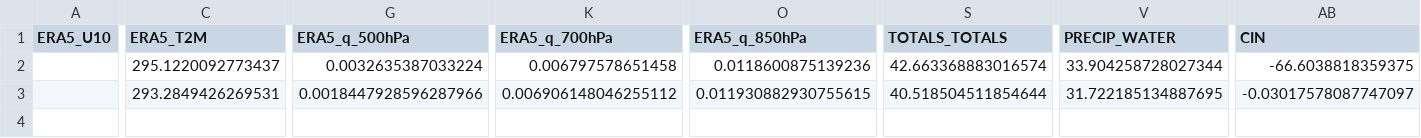
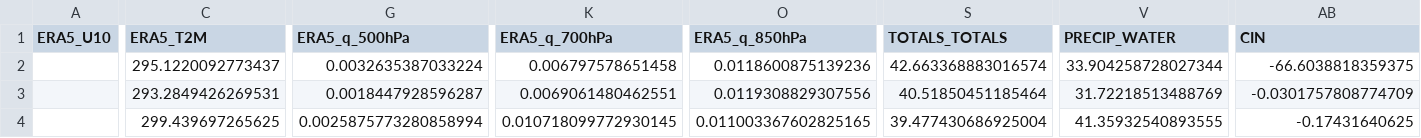
Before and after one commit to Aprameya05/CSIR-Thunderstorm-Bengaluru, a CSV file: data/gfs_realtime_43295.csv, drawn as a sheet; only a part is shown, gaps mark what is left out; rows hold the shown columns only; the diff names each change by its address in the sheet, - before the commit and + after, or states it on an @@ line.

```diff
--- a/data/gfs_realtime_43295.csv
+++ b/data/gfs_realtime_43295.csv
-G3 (ERA5_q_500hPa): 0.0018447928596287966
+G3 (ERA5_q_500hPa): 0.0018447928596287
-K3 (ERA5_q_700hPa): 0.006906148046255112
+K3 (ERA5_q_700hPa): 0.0069061480462551
-O3 (ERA5_q_850hPa): 0.011930882930755615
+O3 (ERA5_q_850hPa): 0.0119308829307556
-S3 (TOTALS_TOTALS): 40.518504511854644
+S3 (TOTALS_TOTALS): 40.51850451185464
-V3 (PRECIP_WATER): 31.722185134887695
+V3 (PRECIP_WATER): 31.72218513488769
-AB3 (CIN): -0.03017578087747097
+AB3 (CIN): -0.0301757808774709
+row 4:  | 299.439697265625 | 0.0025875773280858994 | 0.010718099772930145 | 0.011003367602825165 | 39.477430686925004 | 41.35932540893555 | -0.17431640625
```
Also changed, not shown: data/forecast_log.csv, data/upperair_realtime_43295.csv, 8 other files.
